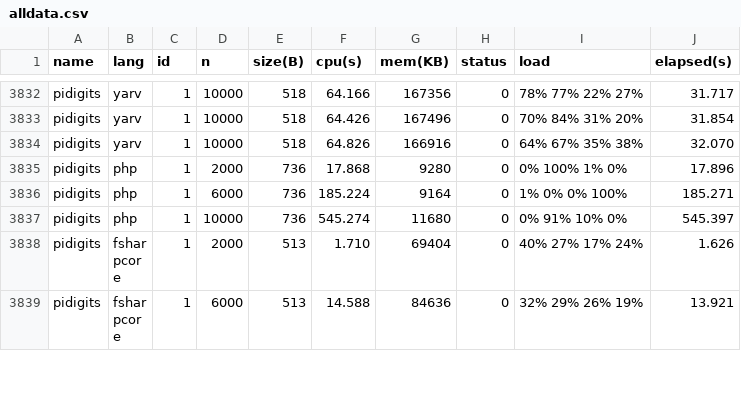
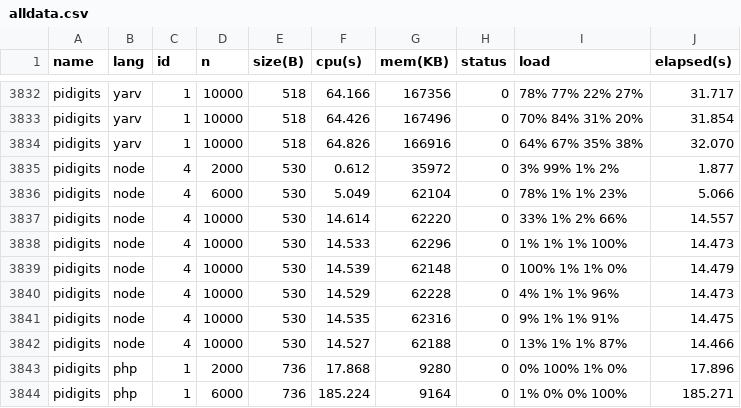
Before and after one commit to 4creators/BenchmarksGame, a CSV file: public/data/alldata.csv, drawn as a sheet; only a part is shown, gaps mark what is left out; the shorter side is filled out with more unchanged rows; the diff covers the shown part only; the diff names each change by its address in the sheet, - before the commit and + after, or states it on an @@ line.

```diff
--- a/public/data/alldata.csv
+++ b/public/data/alldata.csv
+row 3835: pidigits | node | 4 | 2000 | 530 | 0.612 | 35972 | 0 | 3% 99% 1% 2% | 1.877
+row 3836: pidigits | node | 4 | 6000 | 530 | 5.049 | 62104 | 0 | 78% 1% 1% 23% | 5.066
+row 3837: pidigits | node | 4 | 10000 | 530 | 14.614 | 62220 | 0 | 33% 1% 2% 66% | 14.557
+row 3838: pidigits | node | 4 | 10000 | 530 | 14.533 | 62296 | 0 | 1% 1% 1% 100% | 14.473
+row 3839: pidigits | node | 4 | 10000 | 530 | 14.539 | 62148 | 0 | 100% 1% 1% 0% | 14.479
+row 3840: pidigits | node | 4 | 10000 | 530 | 14.529 | 62228 | 0 | 4% 1% 1% 96% | 14.473
+row 3841: pidigits | node | 4 | 10000 | 530 | 14.535 | 62316 | 0 | 9% 1% 1% 91% | 14.475
+row 3842: pidigits | node | 4 | 10000 | 530 | 14.527 | 62188 | 0 | 13% 1% 1% 87% | 14.466
```
Also changed, not shown: 32 edited cells elsewhere in this file, public/data/data.csv, public/data/ndata.csv, 24 other files.
